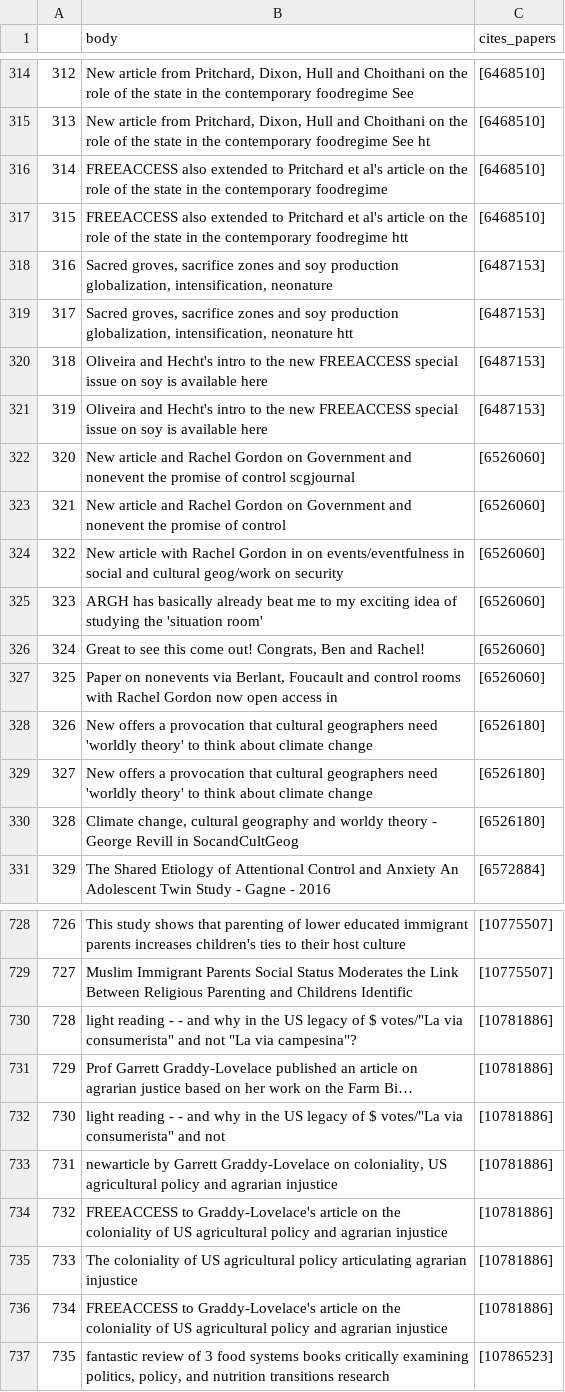
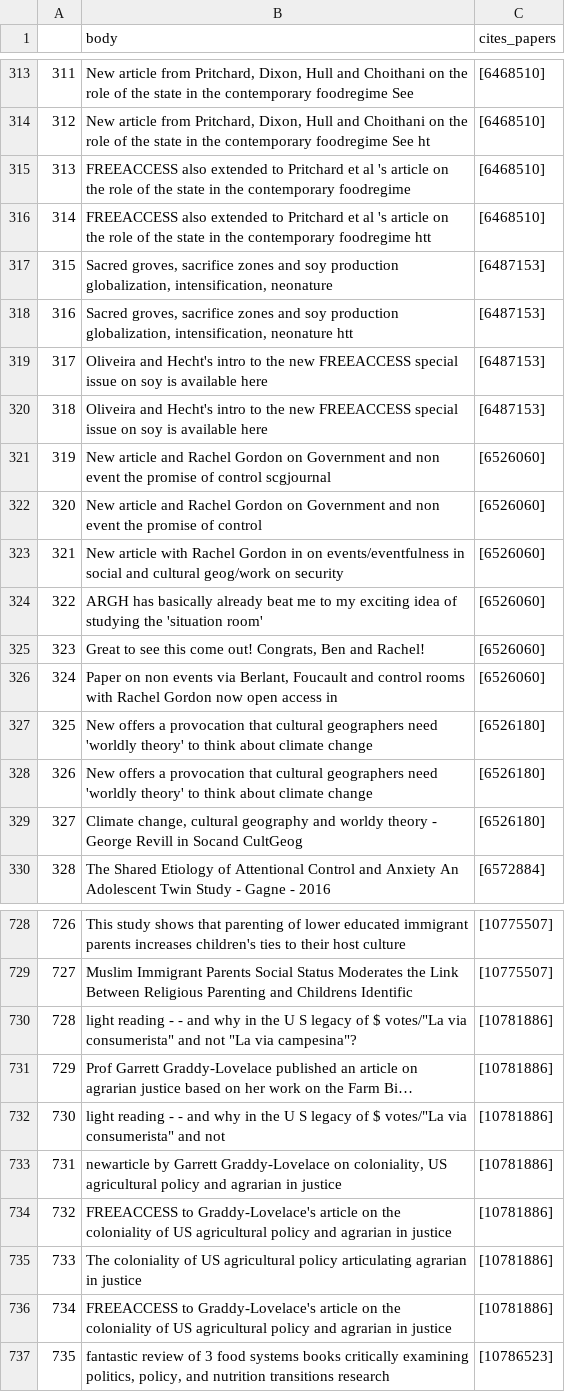
Before and after one commit to thisisjaid/4am, a CSV file: cleanData/tweets_cult_clean.csv, drawn as a sheet; only a part is shown, gaps mark what is left out; long unchanged cells end in …; addresses are those after the commit; the diff covers the shown part only; the diff names each change by its address in the sheet, - before the commit and + after, or states it on an @@ line.

```diff
--- a/cleanData/tweets_cult_clean.csv
+++ b/cleanData/tweets_cult_clean.csv
@@ column A renumbered from row 105 down @@
-B315 (body): …Pritchard et al's article on…
+B315 (body): …Pritchard et al 's article on…
-B316 (body): …Pritchard et al's article on…
+B316 (body): …Pritchard et al 's article on…
-B321 (body): …Government and nonevent the promise…
+B321 (body): …Government and non event the promise…
-B322 (body): …Government and nonevent the promise…
+B322 (body): …Government and non event the promise…
-B326 (body): Paper on nonevents via Berlant,…
+B326 (body): Paper on non events via Berlant,…
-B329 (body): …Revill in SocandCultGeog
+B329 (body): …Revill in Socand CultGeog
-B730 (body): …in the US legacy of…
+B730 (body): …in the U S legacy of…
-B732 (body): …in the US legacy of…
+B732 (body): …in the U S legacy of…
-B733 (body): …and agrarian injustice
+B733 (body): …and agrarian in justice
-B734 (body): …and agrarian injustice
+B734 (body): …and agrarian in justice
-B735 (body): …articulating agrarian injustice
+B735 (body): …articulating agrarian in justice
-B736 (body): …and agrarian injustice
+B736 (body): …and agrarian in justice
```
Also changed, not shown: 6 added rows, 5 removed rows and 66 edited cells elsewhere in this file, cleanData/tweets_paleo_clean.csv, 10 other files.
